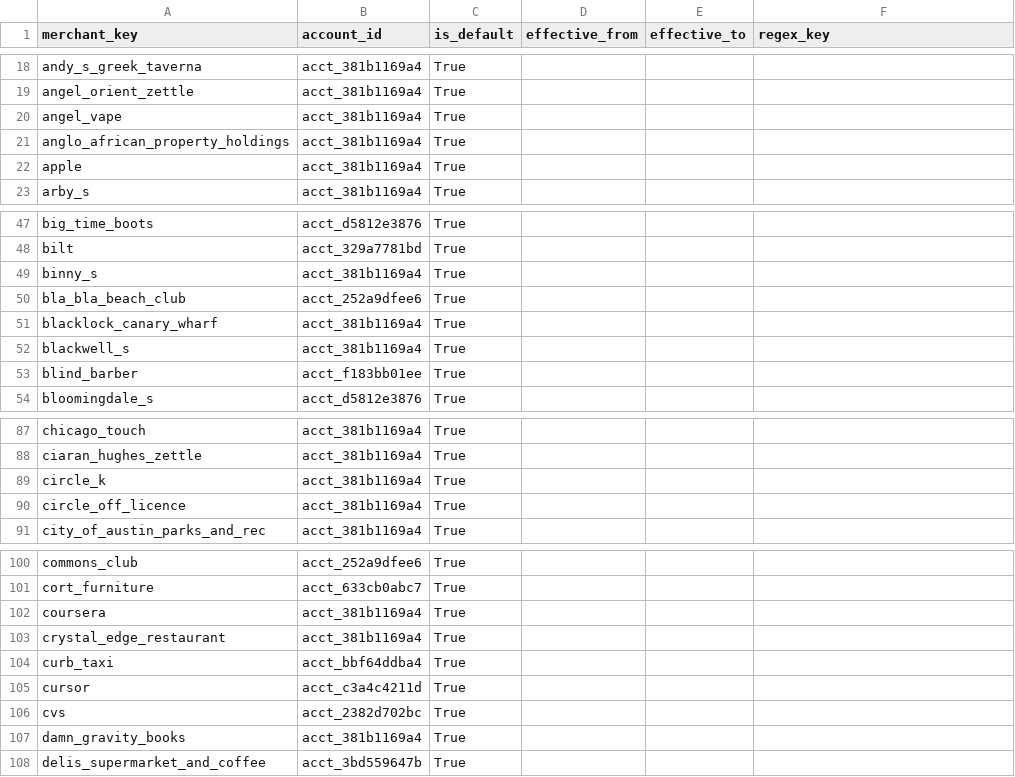
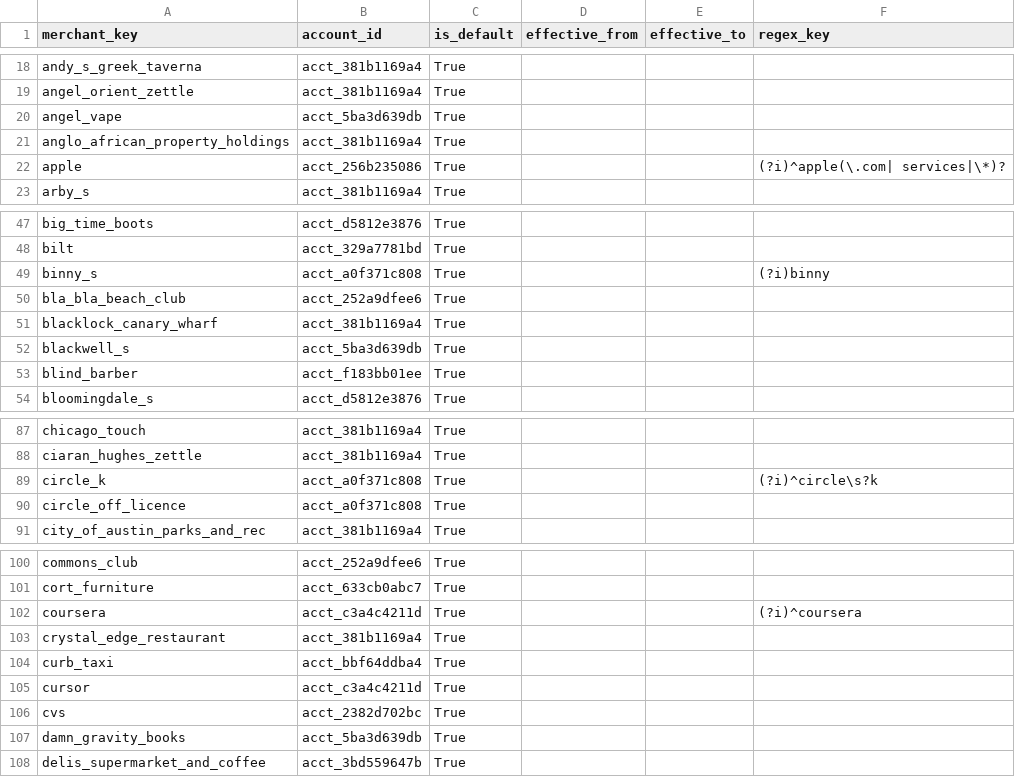
Before and after one commit to goatmark/dbt-analytics, a CSV file: seeds/merchant_account_map.csv, drawn as a sheet; only a part is shown, gaps mark what is left out; the diff covers the shown part only.

Commit message:
updated account mappings

```diff
--- a/seeds/merchant_account_map.csv
+++ b/seeds/merchant_account_map.csv
@@ -19,5 +19,5 @@ andy_s_greek_taverna,acct_381b1169a4,True,,,
 angel_orient_zettle,acct_381b1169a4,True,,,
-angel_vape,acct_381b1169a4,True,,,
+angel_vape,acct_5ba3d639db,True,,,
 anglo_african_property_holdings,acct_381b1169a4,True,,,
-apple,acct_381b1169a4,True,,,
+apple,acct_256b235086,True,,,(?i)^apple(\.com| services|\*)?
 arby_s,acct_381b1169a4,True,,,
@@ -48,6 +48,6 @@ big_time_boots,acct_d5812e3876,True,,,
 bilt,acct_329a7781bd,True,,,
-binny_s,acct_381b1169a4,True,,,
+binny_s,acct_a0f371c808,True,,,(?i)binny
 bla_bla_beach_club,acct_252a9dfee6,True,,,
 blacklock_canary_wharf,acct_381b1169a4,True,,,
-blackwell_s,acct_381b1169a4,True,,,
+blackwell_s,acct_5ba3d639db,True,,,
 blind_barber,acct_f183bb01ee,True,,,
@@ -88,4 +88,4 @@ chicago_touch,acct_381b1169a4,True,,,
 ciaran_hughes_zettle,acct_381b1169a4,True,,,
-circle_k,acct_381b1169a4,True,,,
-circle_off_licence,acct_381b1169a4,True,,,
+circle_k,acct_a0f371c808,True,,,(?i)^circle\s?k
+circle_off_licence,acct_a0f371c808,True,,,
 city_of_austin_parks_and_rec,acct_381b1169a4,True,,,
@@ -101,3 +101,3 @@ commons_club,acct_252a9dfee6,True,,,
 cort_furniture,acct_633cb0abc7,True,,,
-coursera,acct_381b1169a4,True,,,
+coursera,acct_c3a4c4211d,True,,,(?i)^coursera
 crystal_edge_restaurant,acct_381b1169a4,True,,,
@@ -106,3 +106,3 @@ cursor,acct_c3a4c4211d,True,,,
 cvs,acct_2382d702bc,True,,,
-damn_gravity_books,acct_381b1169a4,True,,,
+damn_gravity_books,acct_5ba3d639db,True,,,
 delis_supermarket_and_coffee,acct_3bd559647b,True,,,
```
Also changed, not shown: 47 edited cells elsewhere in this file, 2 other files.
